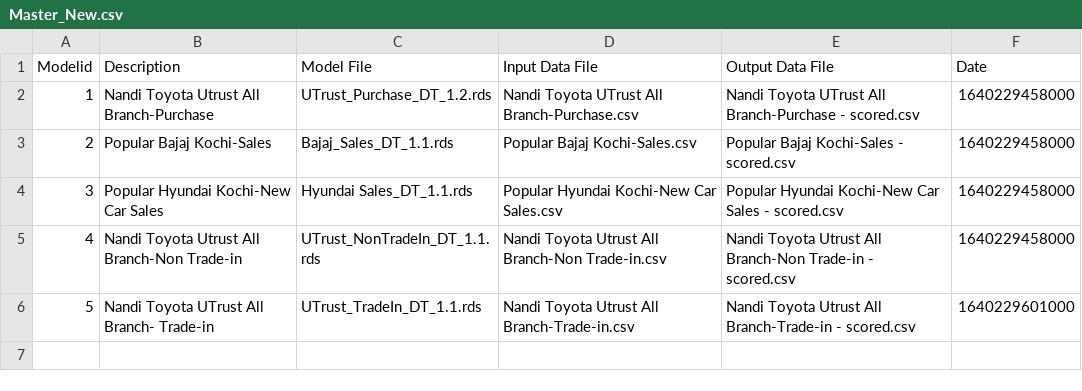
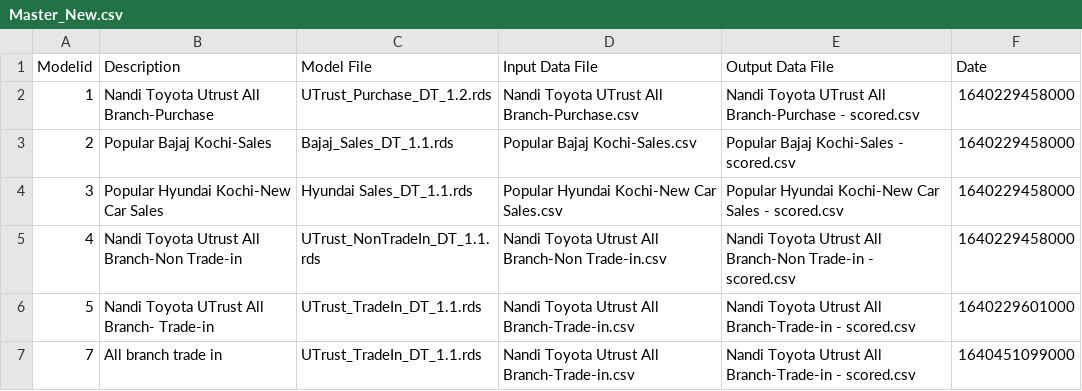
Before and after one commit to Prajwalprakash3722/7to7-BackEnd, a CSV file: old/LeadScore/Master_New.csv, drawn as a sheet.

Commit message:
[add] model deletion

```diff
--- a/old/LeadScore/Master_New.csv
+++ b/old/LeadScore/Master_New.csv
@@ -6 +6,2 @@ Modelid,Description,Model File,Input Data File,Output Data File,Date
 5,Nandi Toyota UTrust All Branch- Trade-in,UTrust_TradeIn_DT_1.1.rds,Nandi Toyota Utrust All Branch-Trade-in.csv,Nandi Toyota Utrust All Branch-Trade-in - scored.csv,1640229601000
+7,All branch trade in,UTrust_TradeIn_DT_1.1.rds,Nandi Toyota Utrust All Branch-Trade-in.csv,Nandi Toyota Utrust All Branch-Trade-in - scored.csv,1640451099000
```
Also changed, not shown: 4 other files.
